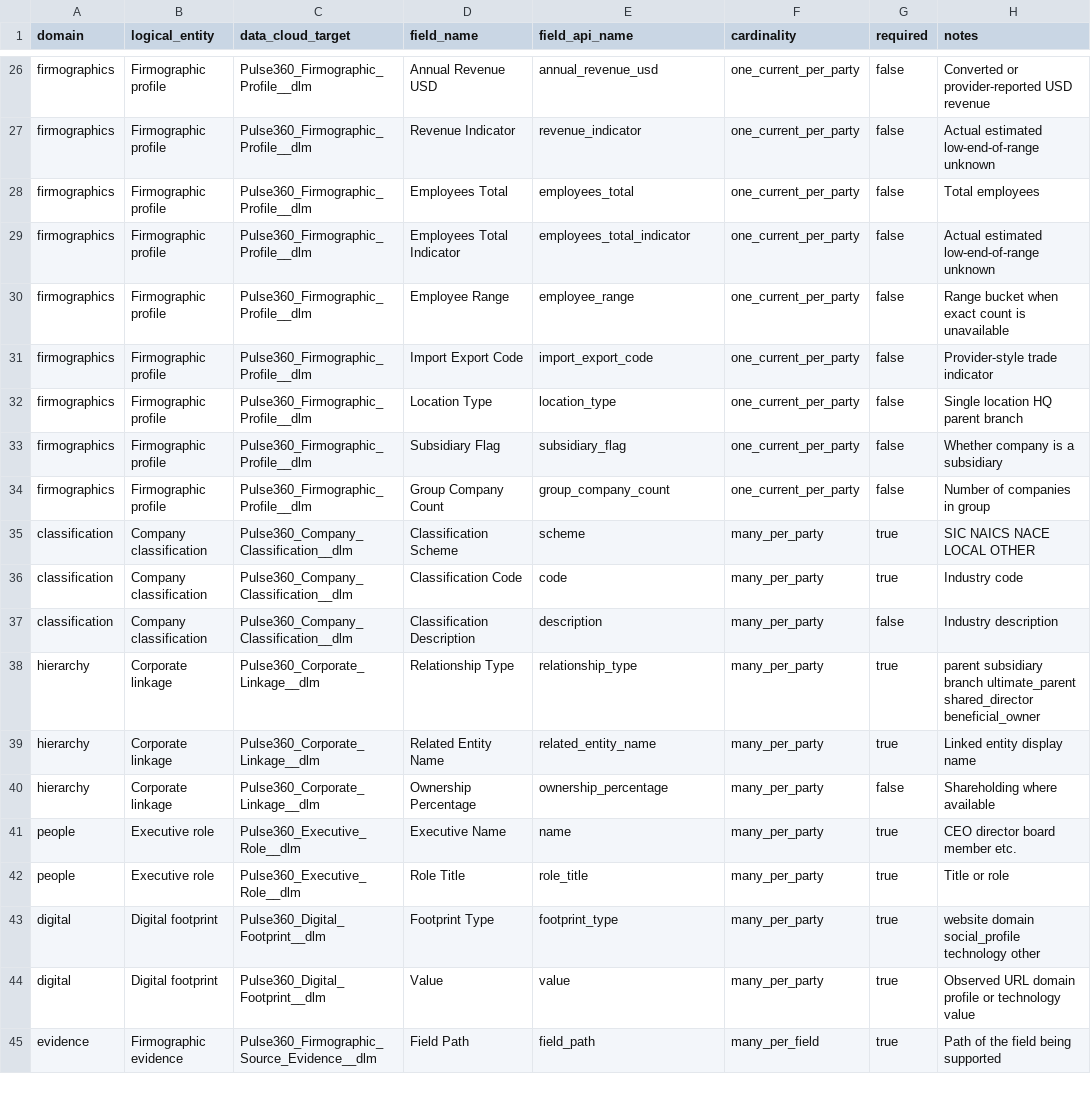
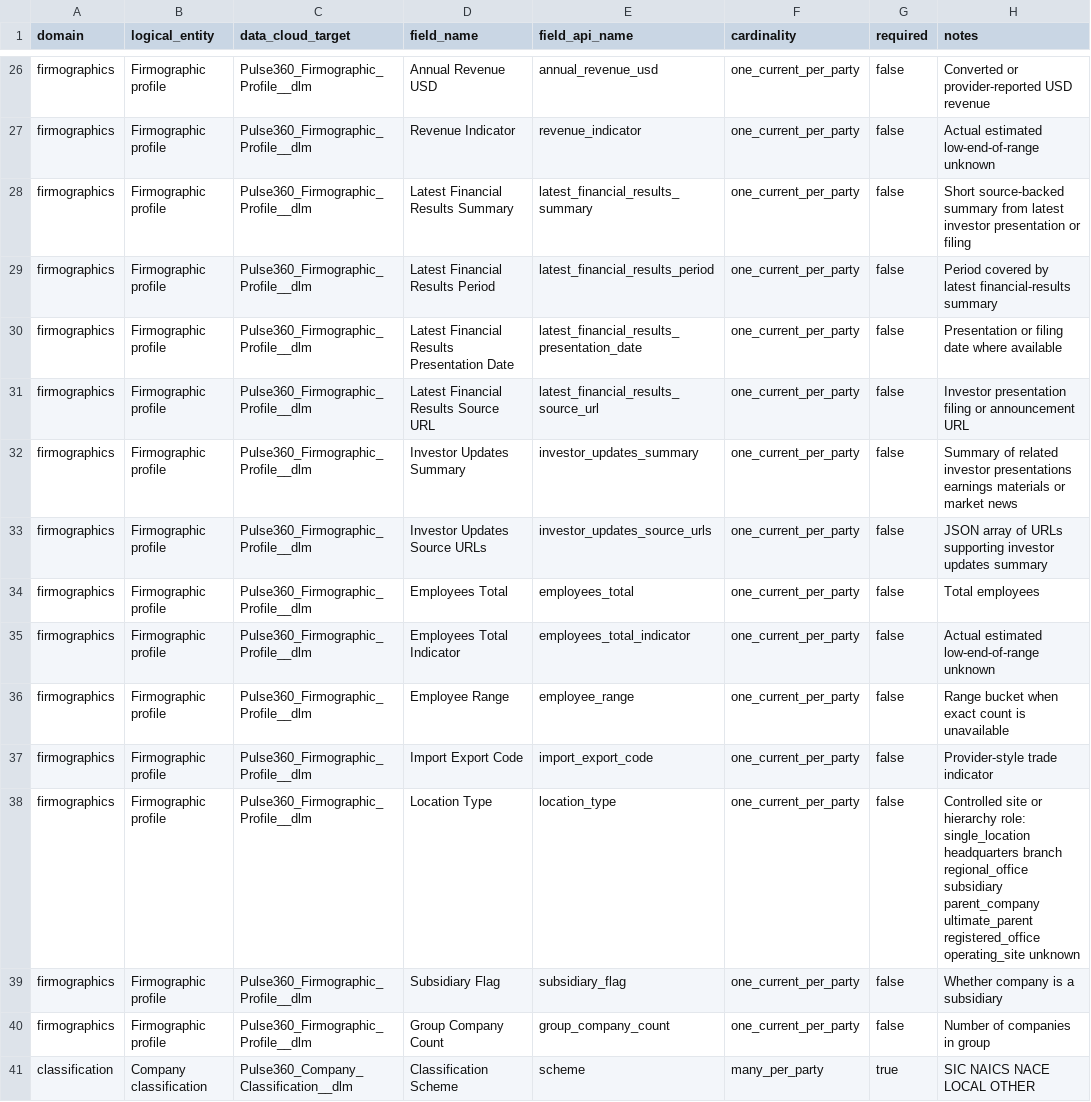
Before and after one commit to DN-Codex-Pulse360/pulse360, a CSV file: config/data-cloud/sovereign-identifier-firmographic-dmo-design.csv, drawn as a sheet; only a part is shown, gaps mark what is left out; the shorter side is filled out with more unchanged rows.

Commit message:
Refine sovereign identifiers and investor firmographics

```diff
--- a/config/data-cloud/sovereign-identifier-firmographic-dmo-design.csv
+++ b/config/data-cloud/sovereign-identifier-firmographic-dmo-design.csv
@@ -27,2 +27,8 @@ firmographics,Firmographic profile,Pulse360_Firmographic_Profile__dlm,Annual Rev
 firmographics,Firmographic profile,Pulse360_Firmographic_Profile__dlm,Revenue Indicator,revenue_indicator,one_current_per_party,false,Actual estimated low-end-of-range unknown
+firmographics,Firmographic profile,Pulse360_Firmographic_Profile__dlm,Latest Financial Results Summary,latest_financial_results_summary,one_current_per_party,false,Short source-backed summary from latest investor presentation or filing
+firmographics,Firmographic profile,Pulse360_Firmographic_Profile__dlm,Latest Financial Results Period,latest_financial_results_period,one_current_per_party,false,Period covered by latest financial-results summary
+firmographics,Firmographic profile,Pulse360_Firmographic_Profile__dlm,Latest Financial Results Presentation Date,latest_financial_results_presentation_date,one_current_per_party,false,Presentation or filing date where available
+firmographics,Firmographic profile,Pulse360_Firmographic_Profile__dlm,Latest Financial Results Source URL,latest_financial_results_source_url,one_current_per_party,false,Investor presentation filing or announcement URL
+firmographics,Firmographic profile,Pulse360_Firmographic_Profile__dlm,Investor Updates Summary,investor_updates_summary,one_current_per_party,false,Summary of related investor presentations earnings materials or market news
+firmographics,Firmographic profile,Pulse360_Firmographic_Profile__dlm,Investor Updates Source URLs,investor_updates_source_urls,one_current_per_party,false,JSON array of URLs supporting investor updates summary
 firmographics,Firmographic profile,Pulse360_Firmographic_Profile__dlm,Employees Total,employees_total,one_current_per_party,false,Total employees
@@ -31,3 +37,3 @@ firmographics,Firmographic profile,Pulse360_Firmographic_Profile__dlm,Employee R
 firmographics,Firmographic profile,Pulse360_Firmographic_Profile__dlm,Import Export Code,import_export_code,one_current_per_party,false,Provider-style trade indicator
-firmographics,Firmographic profile,Pulse360_Firmographic_Profile__dlm,Location Type,location_type,one_current_per_party,false,Single location HQ parent branch
+firmographics,Firmographic profile,Pulse360_Firmographic_Profile__dlm,Location Type,location_type,one_current_per_party,false,Controlled site or hierarchy role: single_location headquarters branch regional_office subsidiary parent_company ultimate_parent registered_office operating_site unknown
 firmographics,Firmographic profile,Pulse360_Firmographic_Profile__dlm,Subsidiary Flag,subsidiary_flag,one_current_per_party,false,Whether company is a subsidiary
```
Also changed, not shown: 5 other files.
